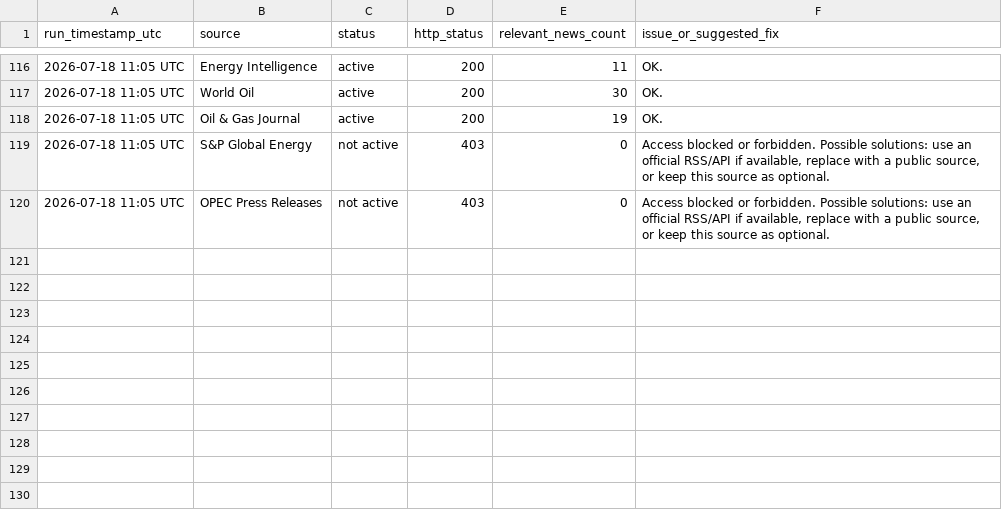
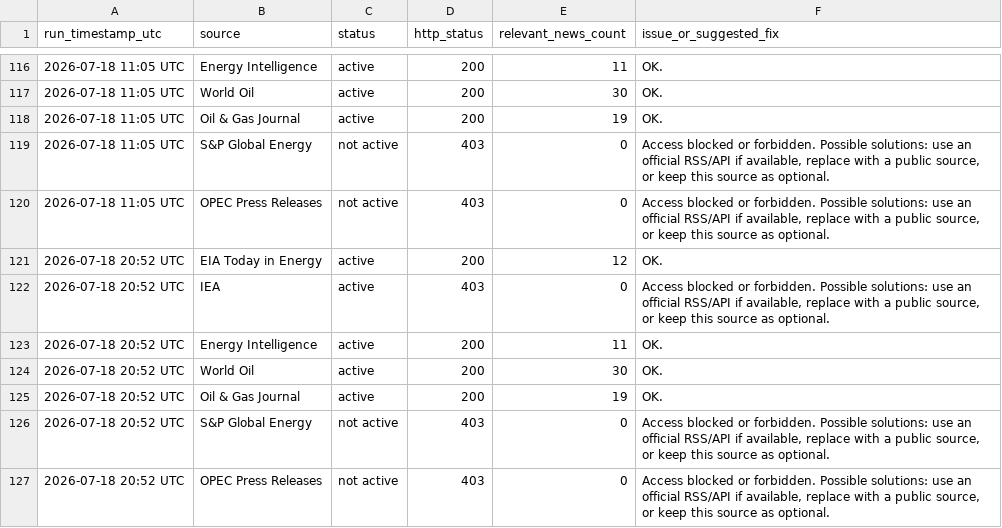
Before and after one commit to alejandroiq/scrapping_agent, a CSV file: market_watch_source_probe_summary_log.csv, drawn as a sheet; only a part is shown, gaps mark what is left out.

```diff
--- a/market_watch_source_probe_summary_log.csv
+++ b/market_watch_source_probe_summary_log.csv
@@ -120 +120,8 @@ run_timestamp_utc,source,status,http_status,relevant_news_count,issue_or_suggest
 2026-07-18 11:05 UTC,OPEC Press Releases,not active,403,0,"Access blocked or forbidden. Possible solutions: use an official RSS/API if available, replace with a public source, or keep this source as optional."
+2026-07-18 20:52 UTC,EIA Today in Energy,active,200,12,OK.
+2026-07-18 20:52 UTC,IEA,active,403,0,"Access blocked or forbidden. Possible solutions: use an official RSS/API if available, replace with a public source, or keep this source as optional."
+2026-07-18 20:52 UTC,Energy Intelligence,active,200,11,OK.
+2026-07-18 20:52 UTC,World Oil,active,200,30,OK.
+2026-07-18 20:52 UTC,Oil & Gas Journal,active,200,19,OK.
+2026-07-18 20:52 UTC,S&P Global Energy,not active,403,0,"Access blocked or forbidden. Possible solutions: use an official RSS/API if available, replace with a public source, or keep this source as optional."
+2026-07-18 20:52 UTC,OPEC Press Releases,not active,403,0,"Access blocked or forbidden. Possible solutions: use an official RSS/API if available, replace with a public source, or keep this source as optional."
```
Also changed, not shown: market_watch_source_probe_results.csv, 1 other file.
